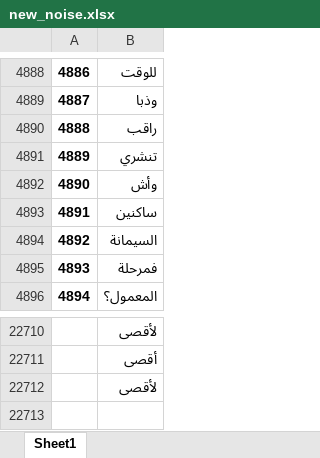
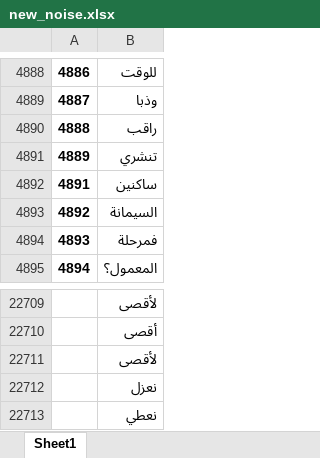
Before and after one commit to Amineove/Flask-api, an Excel workbook: new_noise.xlsx, sheet Sheet1, drawn as a sheet; only a part is shown, gaps mark what is left out; values as stored, in another font and other column widths than the file's, no borders; removed rows and columns are numbered as before the commit, all else as after; the diff names each change by its address in the sheet, - before the commit and + after, or states it on an @@ line.

Commit message:
xl

```diff
--- a/new_noise.xlsx (sheet Sheet1)
+++ b/new_noise.xlsx (sheet Sheet1)
-row 4892: 4890 | وأش
+row 22712:  | نعزل
+row 22713:  | نعطي
```
